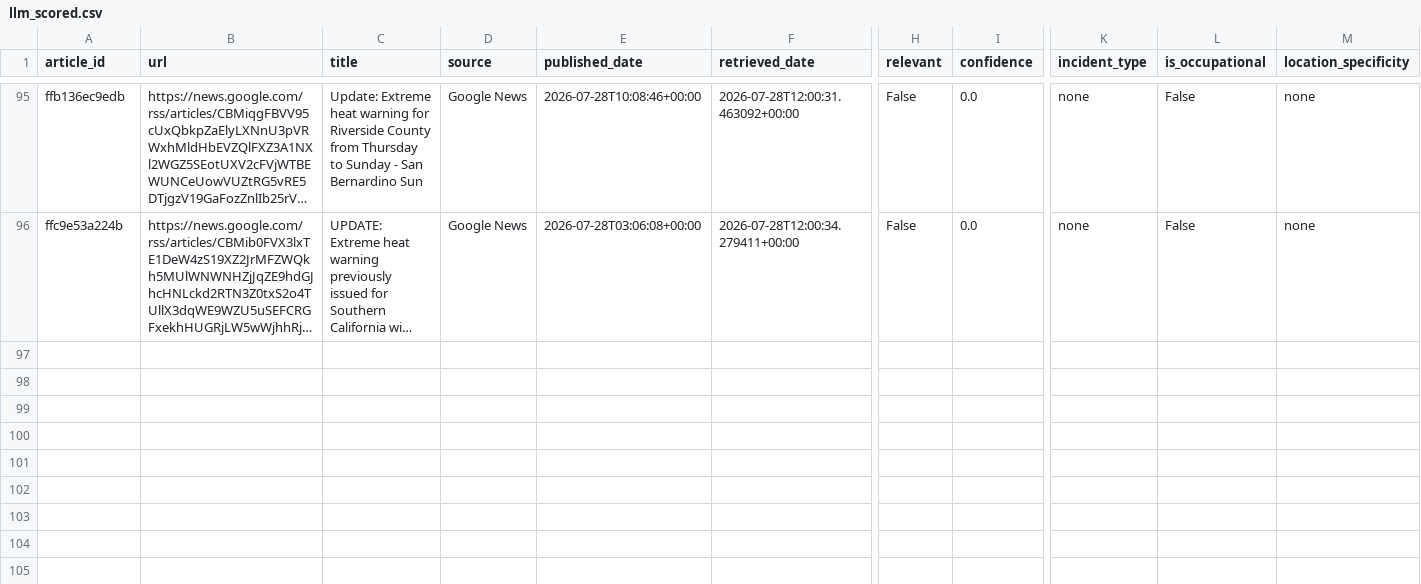
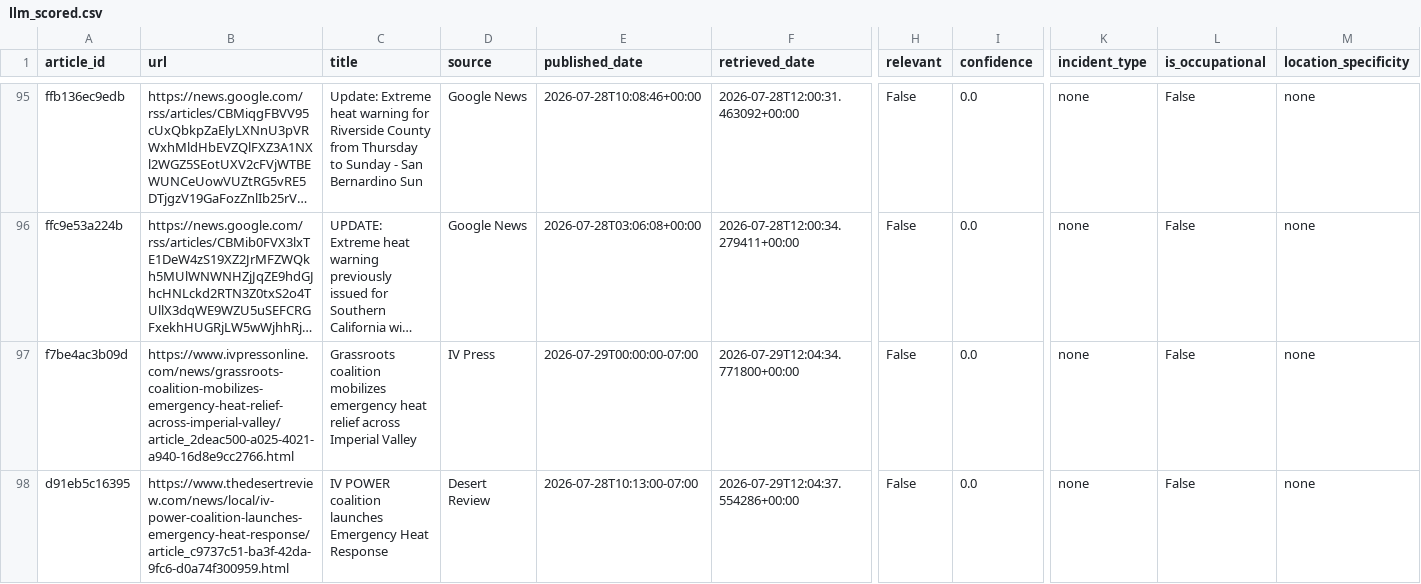
Before and after one commit to theaenache/4branch-iv-heatwatch, a CSV file: data/llm_scored.csv, drawn as a sheet; only a part is shown, gaps mark what is left out; long unchanged cells end in …; rows hold the shown columns only; the diff covers the shown part only; the diff names each change by its address in the sheet, - before the commit and + after, or states it on an @@ line.

```diff
--- a/data/llm_scored.csv
+++ b/data/llm_scored.csv
+row 97: f7be4ac3b09d | https://www.ivpressonline.com/news/grassroots-coalition-mobilizes-emergency-heat-relief-across-imperial-valley/article_2deac500-a025-4021-a940-16d8e9cc2766.html | Grassroots coalition mobilizes emergency heat relief across Imperial Valley | IV Press | 2026-07-29T00:00:00-07:00 | 2026-07-29T12:04:34.771800+00:00 | False | 0.0 | none | False | none
+row 98: d91eb5c16395 | https://www.thedesertreview.com/news/local/iv-power-coalition-launches-emergency-heat-response/article_c9737c51-ba3f-42da-9fc6-d0a74f300959.html | IV POWER coalition launches Emergency Heat Response | Desert Review | 2026-07-28T10:13:00-07:00 | 2026-07-29T12:04:37.554286+00:00 | False | 0.0 | none | False | none
```
Also changed, not shown: 2 added rows elsewhere in this file, data/alerts_scored.csv, data/headless_scored.csv, 2 other files.
